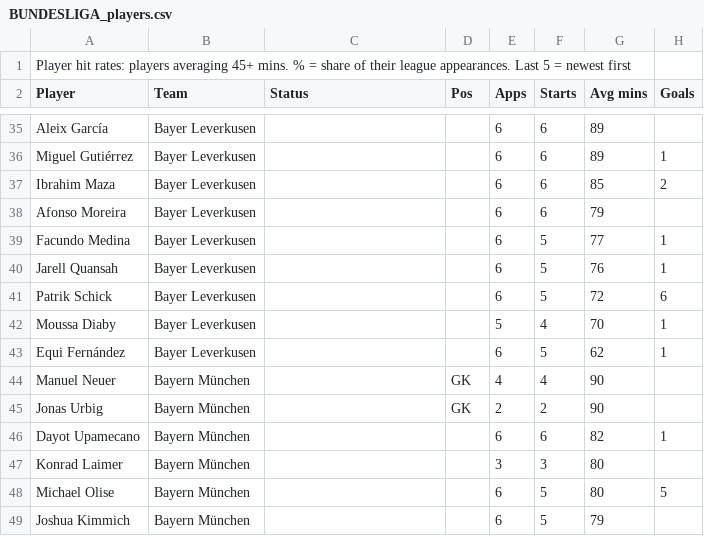
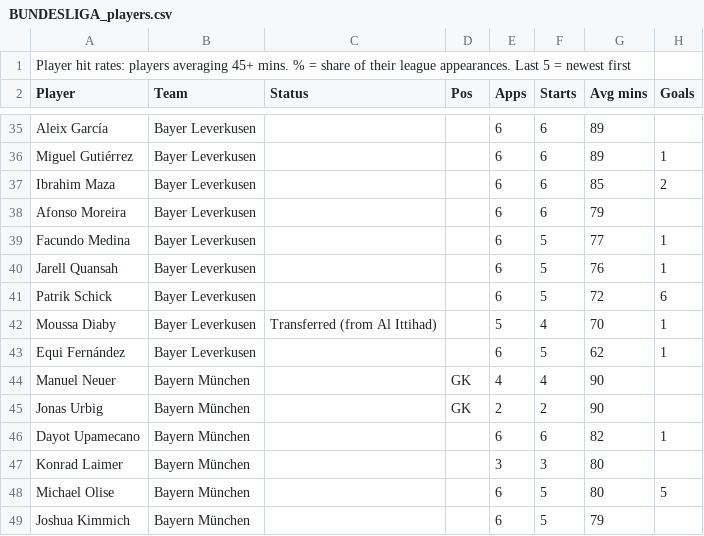
Before and after one commit to 7wilite7/Football-Stats, a CSV file: out/BUNDESLIGA_players.csv, drawn as a sheet; only a part is shown, gaps mark what is left out; the diff names each change by its address in the sheet, - before the commit and + after, or states it on an @@ line.

```diff
--- a/out/BUNDESLIGA_players.csv
+++ b/out/BUNDESLIGA_players.csv
-C42 (Status): (empty)
+C42 (Status): Transferred (from Al Ittihad)
```
Also changed, not shown: out/BUNDESLIGA_teams.csv, out/CHAMPIONSHIP_teams.csv, 23 other files.
